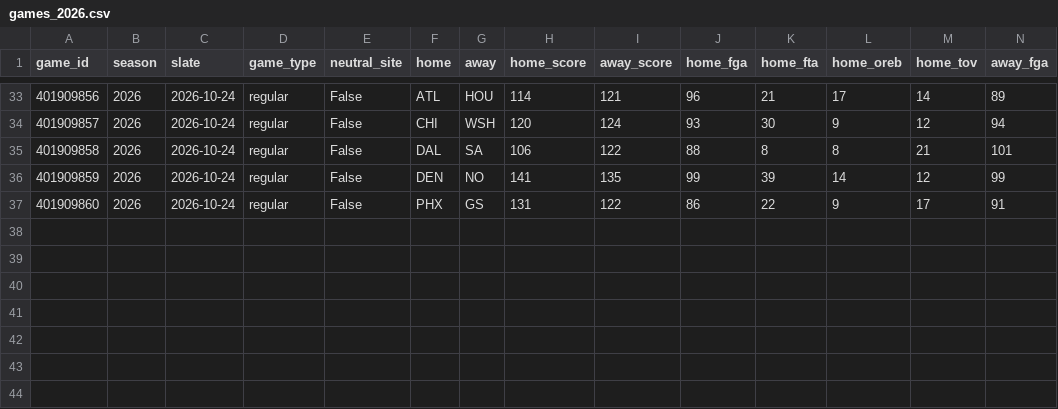
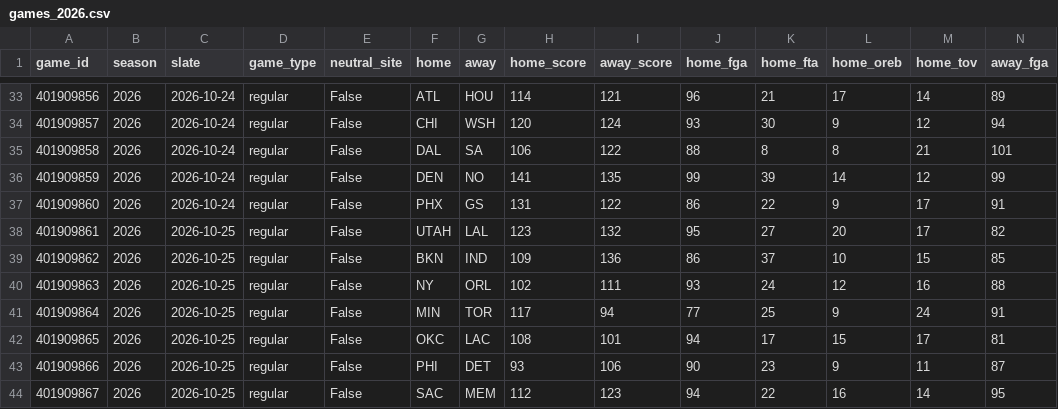
Before and after one commit to lifeisgreat07/NFL-Model-2, a CSV file: data/nba/history/games_2026.csv, drawn as a sheet; only a part is shown, gaps mark what is left out; rows hold the shown columns only; the diff names each change by its address in the sheet, - before the commit and + after, or states it on an @@ line.

```diff
--- a/data/nba/history/games_2026.csv
+++ b/data/nba/history/games_2026.csv
+row 38: 401909861 | 2026 | 2026-10-25 | regular | False | UTAH | LAL | 123 | 132 | 95 | 27 | 20 | 17 | 82
+row 39: 401909862 | 2026 | 2026-10-25 | regular | False | BKN | IND | 109 | 136 | 86 | 37 | 10 | 15 | 85
+row 40: 401909863 | 2026 | 2026-10-25 | regular | False | NY | ORL | 102 | 111 | 93 | 24 | 12 | 16 | 88
+row 41: 401909864 | 2026 | 2026-10-25 | regular | False | MIN | TOR | 117 | 94 | 77 | 25 | 9 | 24 | 91
+row 42: 401909865 | 2026 | 2026-10-25 | regular | False | OKC | LAC | 108 | 101 | 94 | 17 | 15 | 17 | 81
+row 43: 401909866 | 2026 | 2026-10-25 | regular | False | PHI | DET | 93 | 106 | 90 | 23 | 9 | 11 | 87
+row 44: 401909867 | 2026 | 2026-10-25 | regular | False | SAC | MEM | 112 | 123 | 94 | 22 | 16 | 14 | 95
```
Also changed, not shown: data/nba/history/minutes_2026.csv, 3 other files.
